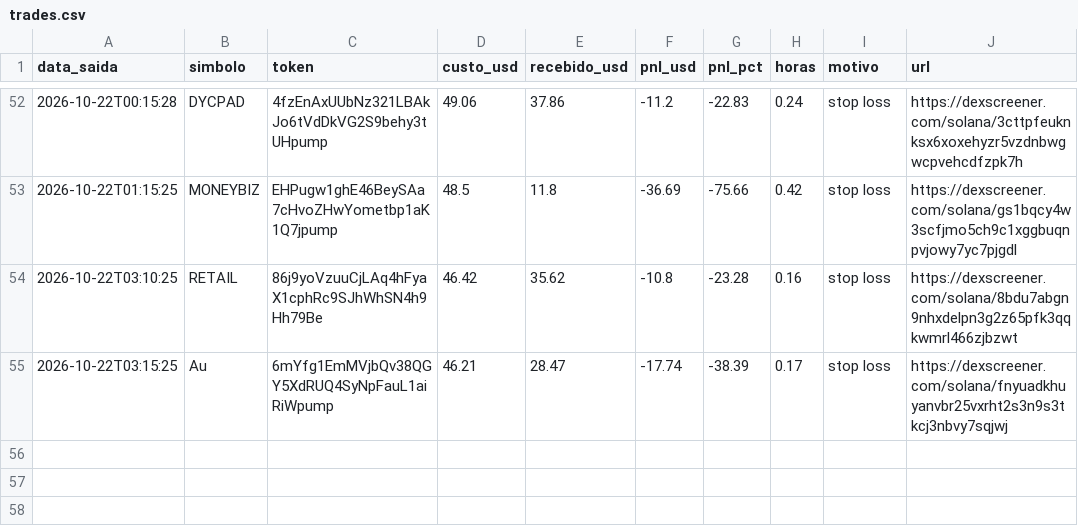
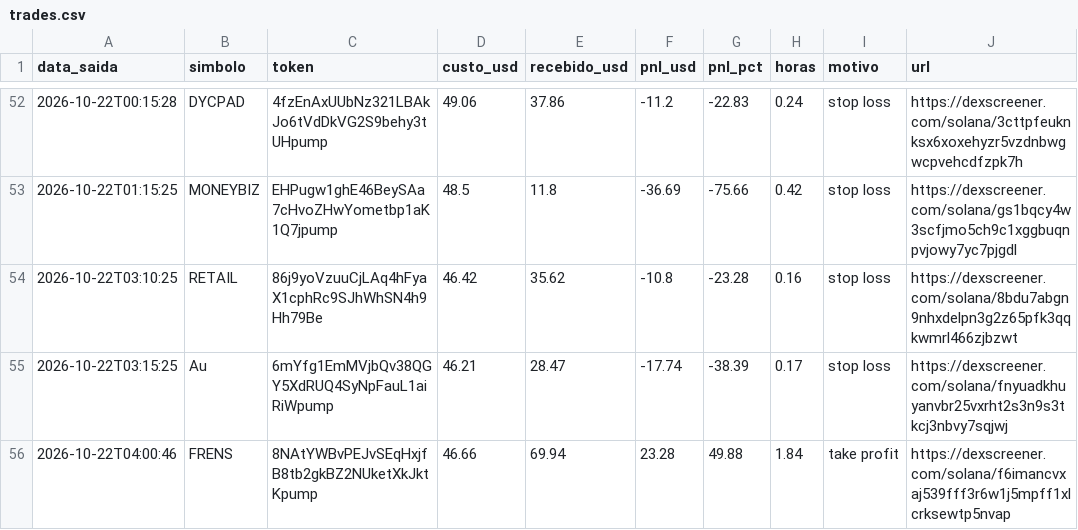
Before and after one commit to Herlms/bot-memecoins, a CSV file: trades.csv, drawn as a sheet; only a part is shown, gaps mark what is left out.

```diff
--- a/trades.csv
+++ b/trades.csv
@@ -55 +55,2 @@ data_saida,simbolo,token,custo_usd,recebido_usd,pnl_usd,pnl_pct,horas,motivo,url
 2026-10-22T03:15:25,Au,6mYfg1EmMVjbQv38QGY5XdRUQ4SyNpFauL1aiRiWpump,46.21,28.47,-17.74,-38.39,0.17,stop loss,https://dexscreener.com/solana/fnyuadkhuyanvbr25vxrht2s3n9s3tkcj3nbvy7sqjwj
+2026-10-22T04:00:46,FRENS,8NAtYWBvPEJvSEqHxjfB8tb2gkBZ2NUketXkJktKpump,46.66,69.94,23.28,49.88,1.84,take profit,https://dexscreener.com/solana/f6imancvxaj539fff3r6w1j5mpff1xlcrksewtp5nvap
```
Also changed, not shown: 3 other files.
